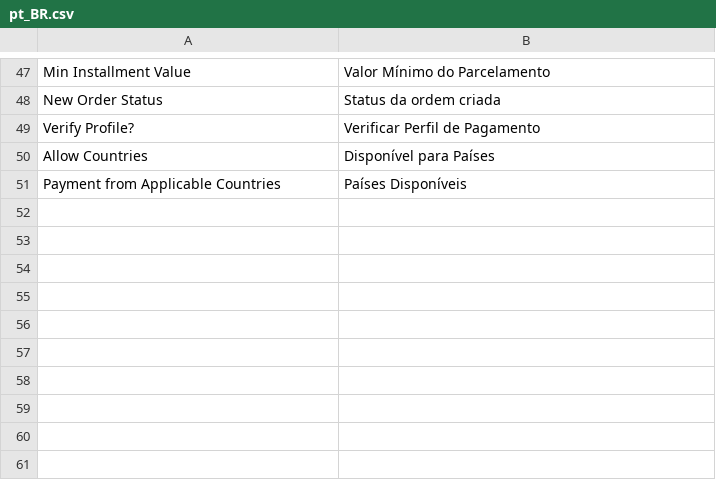
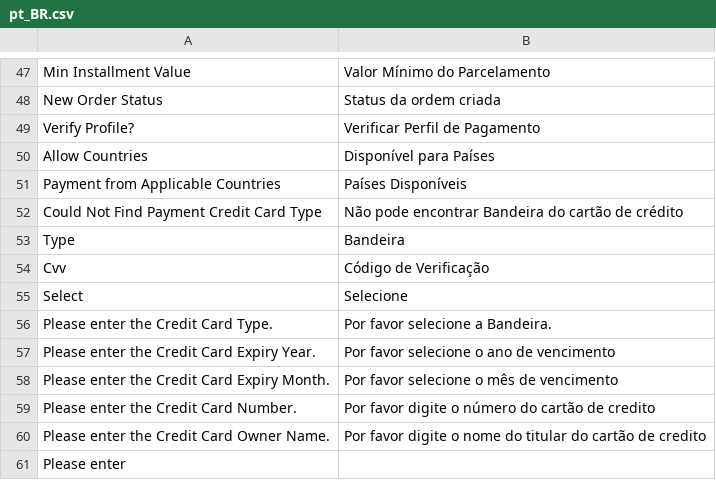
Before and after one commit to mageup/vindi-magento2, a CSV file: i18n/pt_BR.csv, drawn as a sheet; only a part is shown, gaps mark what is left out.

```diff
--- a/i18n/pt_BR.csv
+++ b/i18n/pt_BR.csv
@@ -51 +51,11 @@
 "Payment from Applicable Countries","Países Disponíveis"
+"Could Not Find Payment Credit Card Type","Não pode encontrar Bandeira do cartão de crédito"
+"Type","Bandeira"
+"Cvv","Código de Verificação"
+"Select","Selecione"
+"Please enter the Credit Card Type.","Por favor selecione a Bandeira."
+"Please enter the Credit Card Expiry Year.","Por favor selecione o ano de vencimento"
+"Please enter the Credit Card Expiry Month.","Por favor selecione o mês de vencimento"
+"Please enter the Credit Card Number.","Por favor digite o número do cartão de credito"
+"Please enter the Credit Card Owner Name.","Por favor digite o nome do titular do cartão de credito"
+"Please enter
```
Also changed, not shown: 16 other files.
